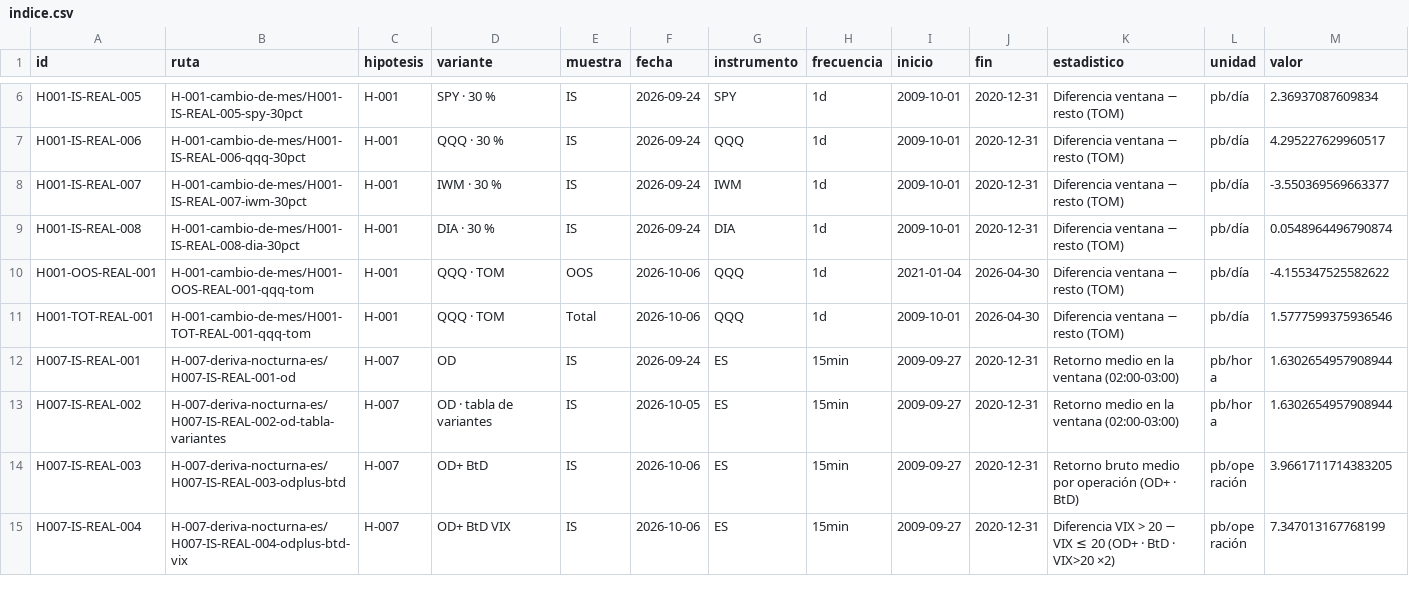
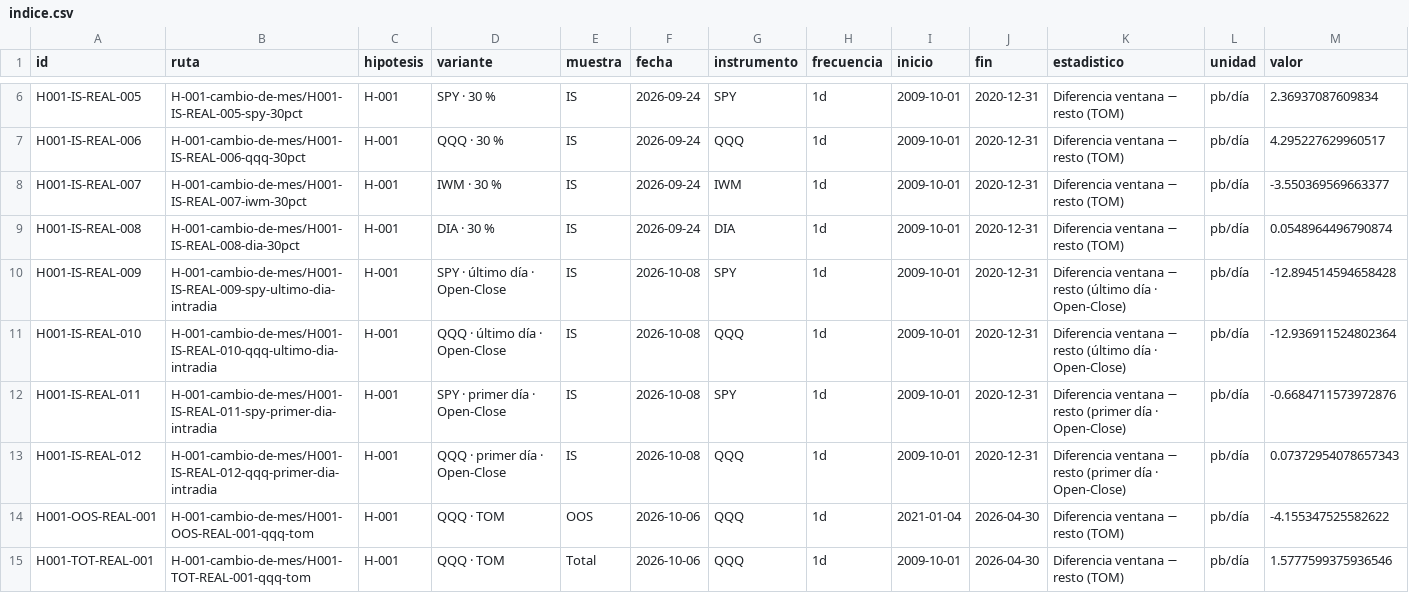
Before and after one commit to daridoto/edge_factory, a CSV file: resultados/indice.csv, drawn as a sheet; only a part is shown, gaps mark what is left out; the shorter side is filled out with more unchanged rows; rows hold the shown columns only; the diff names each change by its address in the sheet, - before the commit and + after, or states it on an @@ line.

```diff
--- a/resultados/indice.csv
+++ b/resultados/indice.csv
+row 10: H001-IS-REAL-009 | H-001-cambio-de-mes/H001-IS-REAL-009-spy-ultimo-dia-intradia | H-001 | SPY · último día · Open-Close | IS | 2026-10-08 | SPY | 1d | 2009-10-01 | 2020-12-31 | Diferencia ventana − resto (último día · Open-Close) | pb/día | -12.894514594658428
+row 11: H001-IS-REAL-010 | H-001-cambio-de-mes/H001-IS-REAL-010-qqq-ultimo-dia-intradia | H-001 | QQQ · último día · Open-Close | IS | 2026-10-08 | QQQ | 1d | 2009-10-01 | 2020-12-31 | Diferencia ventana − resto (último día · Open-Close) | pb/día | -12.936911524802364
+row 12: H001-IS-REAL-011 | H-001-cambio-de-mes/H001-IS-REAL-011-spy-primer-dia-intradia | H-001 | SPY · primer día · Open-Close | IS | 2026-10-08 | SPY | 1d | 2009-10-01 | 2020-12-31 | Diferencia ventana − resto (primer día · Open-Close) | pb/día | -0.6684711573972876
+row 13: H001-IS-REAL-012 | H-001-cambio-de-mes/H001-IS-REAL-012-qqq-primer-dia-intradia | H-001 | QQQ · primer día · Open-Close | IS | 2026-10-08 | QQQ | 1d | 2009-10-01 | 2020-12-31 | Diferencia ventana − resto (primer día · Open-Close) | pb/día | 0.07372954078657343
```
Also changed, not shown: 34 other files.
